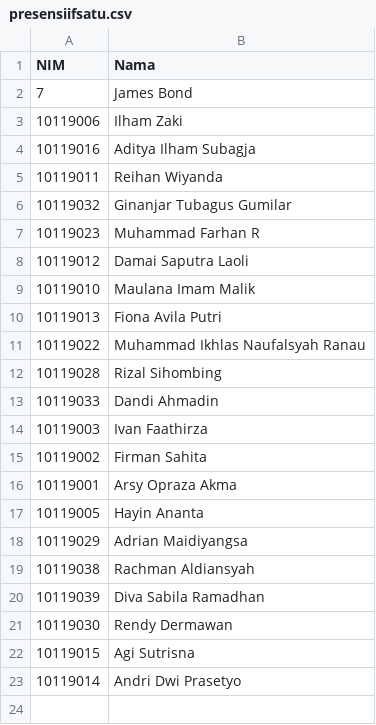
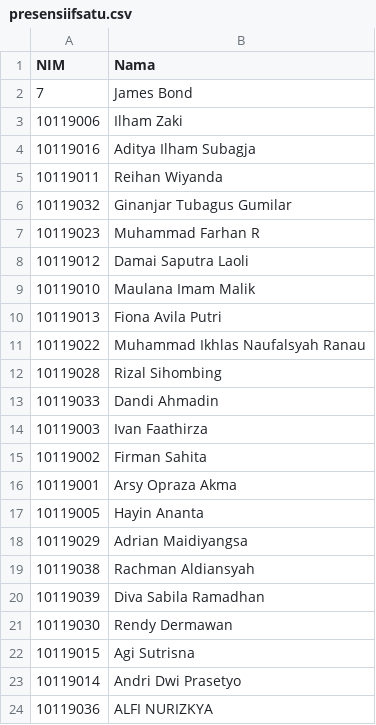
Before and after one commit to adammb86/ChallengeGithub, a CSV file: presensiifsatu.csv, drawn as a sheet; the diff names each change by its address in the sheet, - before the commit and + after, or states it on an @@ line.

Commit message:
Menambahkan Record NIM 10119036

```diff
--- a/presensiifsatu.csv
+++ b/presensiifsatu.csv
+row 24: 10119036 | ALFI NURIZKYA
```
